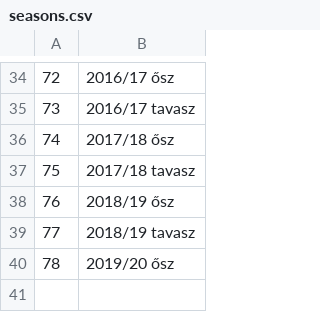
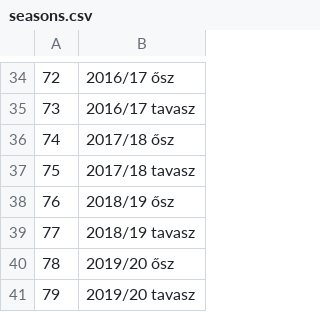
Before and after one commit to asalamon74/ztemezszam, a CSV file: app/src/main/res/raw/seasons.csv, drawn as a sheet; only a part is shown, gaps mark what is left out.

```diff
--- a/app/src/main/res/raw/seasons.csv
+++ b/app/src/main/res/raw/seasons.csv
@@ -40 +40,2 @@
 78, 2019/20 ősz
+79, 2019/20 tavasz
```
Also changed, not shown: app/src/main/res/raw/players.csv, app/src/main/res/raw/shirts.csv.
